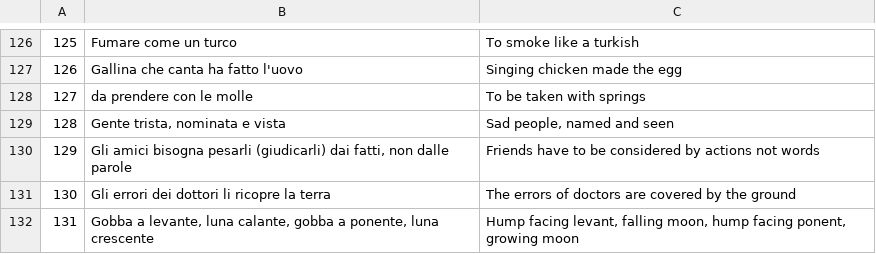
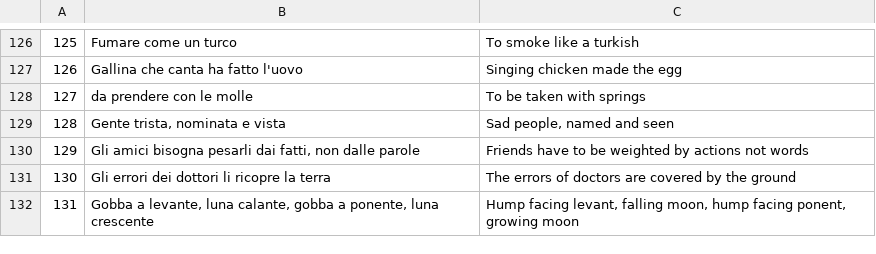
Before and after one commit to francescosoave/TIS_android, a CSV file: app/src/main/assets/csv/data.csv, drawn as a sheet; only a part is shown, gaps mark what is left out.

```diff
--- a/app/src/main/assets/csv/data.csv
+++ b/app/src/main/assets/csv/data.csv
@@ -129,3 +129,3 @@
 128;Gente trista, nominata e vista;Sad people, named and seen
-129;Gli amici bisogna pesarli (giudicarli) dai fatti, non dalle parole;Friends have to be considered by actions not words
+129;Gli amici bisogna pesarli dai fatti, non dalle parole;Friends have to be weighted by actions not words
 130;Gli errori dei dottori li ricopre la terra;The errors of doctors are covered by the ground
```
Also changed, not shown: 3 other files.
